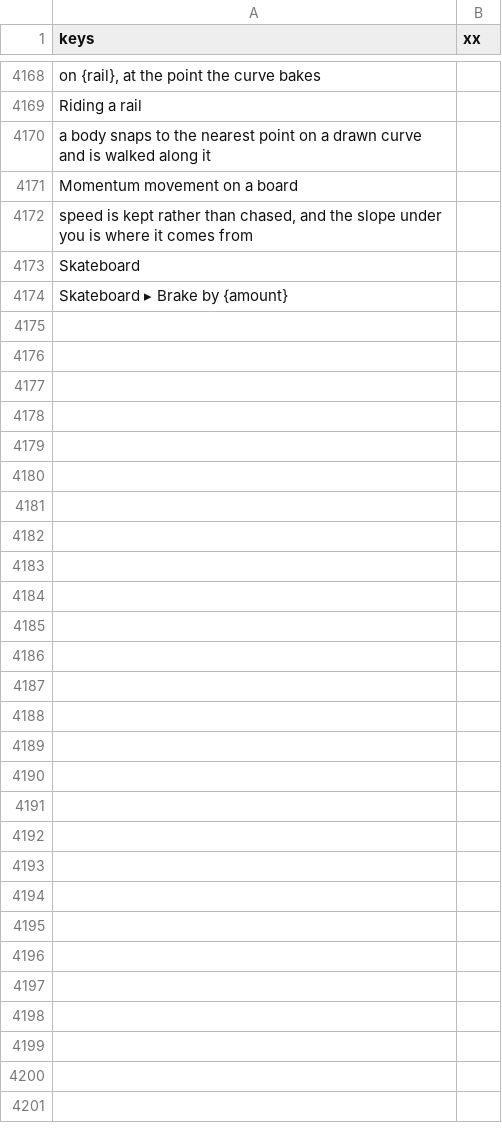
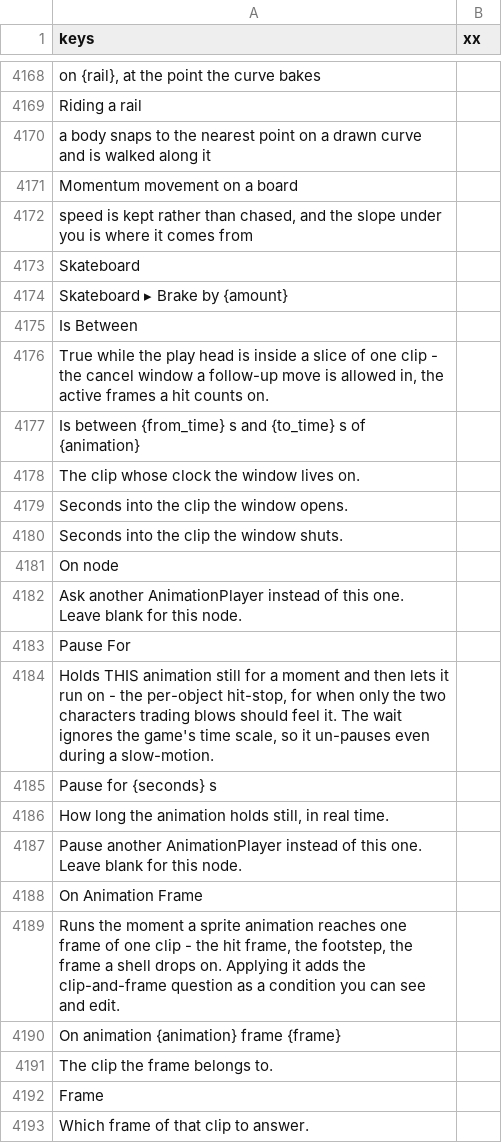
Before and after one commit to SalmanShhh/Godot-EventSheet-Visual-Scripting, a CSV file: addons/eventsheet/translations/TEMPLATE.csv, drawn as a sheet; only a part is shown, gaps mark what is left out; the diff covers the shown part only.

Commit message:
docs(animation): the combo guide, the module tables, nine catalogs and the gates that pin them
A new beginner-searchable guide, Fighting-Game Combos, Cancel Windows And Hit-Stop, walks the whole
loop end to end: collect the inputs, decide which move they spell, play its animation, allow the
follow-up in a window, freeze on the hit, and forgive a press that came a few frames too early. The
Animation And Sprites and Timers, Waiting And Cooldowns module pages gained the new rows with the
GDScript each ships as, and Combo Box's addon guide gained the move-table and cancel-window use cases
(seventeen numbered, five "other" - the standard it has always kept).

Every new user-facing string is in all nine editor catalogs with a real translation, and the two new
modules' ids are swept by the l10n gate rather than trusted. The renamed play reading is renamed in
the catalogs too, so "(play from beginning)" says which end it starts from in eight languages.

A new animation_combo_reading_test pins the whole thing in six gates: the grammar's own values (with
the refusals - a freeze whose wait is not on real time, two floors that are not a window, a push onto
a list nothing empties), a hand-written file opened and walked row by row, the pattern claims, the
byte round-trip, the shipped templates the pickers write, and the authoring half compiling to
GDScript that parses. What only a running game could prove - that the combo really plays its clip,
that the method track really calls the sheet, that the freeze really lifts - was verified by a
throwaway non-headless harness and written down in the test's header, because run_tests has no scene
tree to prove it in.

Re-pinned, each as base + delta: the fleet-wide declared verb count (+4 Combo Box rows), the
one-language showcase list (combo_fighter is the ninth), and the eight "(play)" reading pins that
became "(play from beginning)".

```diff
--- a/addons/eventsheet/translations/TEMPLATE.csv
+++ b/addons/eventsheet/translations/TEMPLATE.csv
@@ -4186 +4186,20 @@ Skateboard,
 Skateboard ▸ Brake by {amount},
+Is Between,
+"True while the play head is inside a slice of one clip - the cancel window a follow-up move is allowed in, the active frames a hit counts on.",
+Is between {from_time} s and {to_time} s of {animation},
+The clip whose clock the window lives on.,
+Seconds into the clip the window opens.,
+Seconds into the clip the window shuts.,
+On node,
+Ask another AnimationPlayer instead of this one. Leave blank for this node.,
+Pause For,
+"Holds THIS animation still for a moment and then lets it run on - the per-object hit-stop, for when only the two characters trading blows should feel it. The wait ignores the game's time scale, so it un-pauses even during a slow-motion.",
+Pause for {seconds} s,
+"How long the animation holds still, in real time.",
+Pause another AnimationPlayer instead of this one. Leave blank for this node.,
+On Animation Frame,
+"Runs the moment a sprite animation reaches one frame of one clip - the hit frame, the footstep, the frame a shell drops on. Applying it adds the clip-and-frame question as a condition you can see and edit.",
+On animation {animation} frame {frame},
+The clip the frame belongs to.,
+Frame,
+Which frame of that clip to answer.,
```
Also changed, not shown: 37 added rows and 1 edited cell elsewhere in this file, 30 other files.
